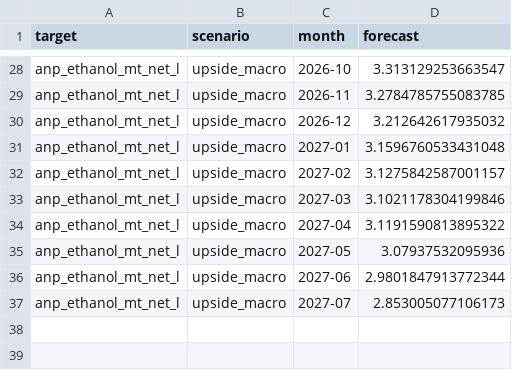
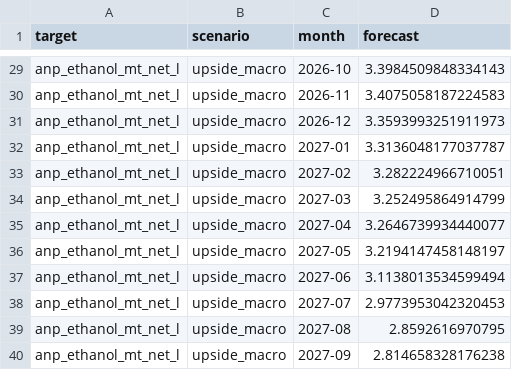
Before and after one commit to Clby08/Etanol-de-maiz, a CSV file: outputs/monthly_forecasts.csv, drawn as a sheet; only a part is shown, gaps mark what is left out; addresses are those after the commit; the diff covers the shown part only; the diff names each change by its address in the sheet, - before the commit and + after, or states it on an @@ line.

```diff
--- a/outputs/monthly_forecasts.csv
+++ b/outputs/monthly_forecasts.csv
-D29 (forecast): 3.313129253663547
+D29 (forecast): 3.3984509848334143
-D30 (forecast): 3.2784785755083785
+D30 (forecast): 3.4075058187224583
-D31 (forecast): 3.212642617935032
+D31 (forecast): 3.3593993251911973
-D32 (forecast): 3.1596760533431048
+D32 (forecast): 3.3136048177037787
-D33 (forecast): 3.1275842587001157
+D33 (forecast): 3.282224966710051
-D34 (forecast): 3.1021178304199846
+D34 (forecast): 3.252495864914799
-D35 (forecast): 3.1191590813895322
+D35 (forecast): 3.2646739934440077
-D36 (forecast): 3.07937532095936
+D36 (forecast): 3.2194147458148197
-D37 (forecast): 2.9801847913772344
+D37 (forecast): 3.1138013534599494
-D38 (forecast): 2.853005077106173
+D38 (forecast): 2.9773953042320453
+row 39: anp_ethanol_mt_net_l | upside_macro | 2027-08 | 2.8592616970795
+row 40: anp_ethanol_mt_net_l | upside_macro | 2027-09 | 2.814658328176238
```
Also changed, not shown: 2 added rows, 1 removed row and 29 edited cells elsewhere in this file, outputs/backtest_predictions.csv, outputs/forecasts.csv, 10 other files.
